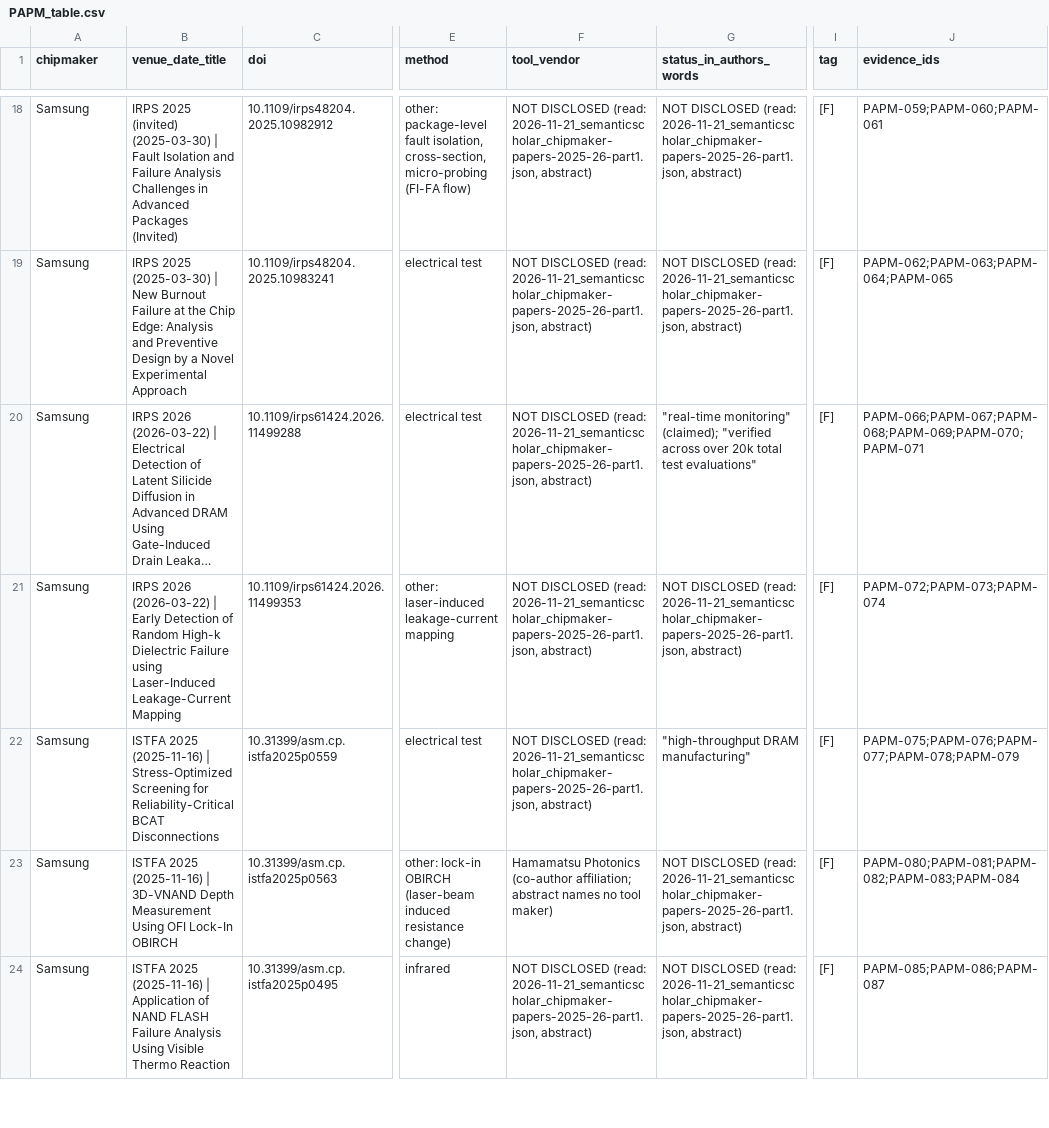
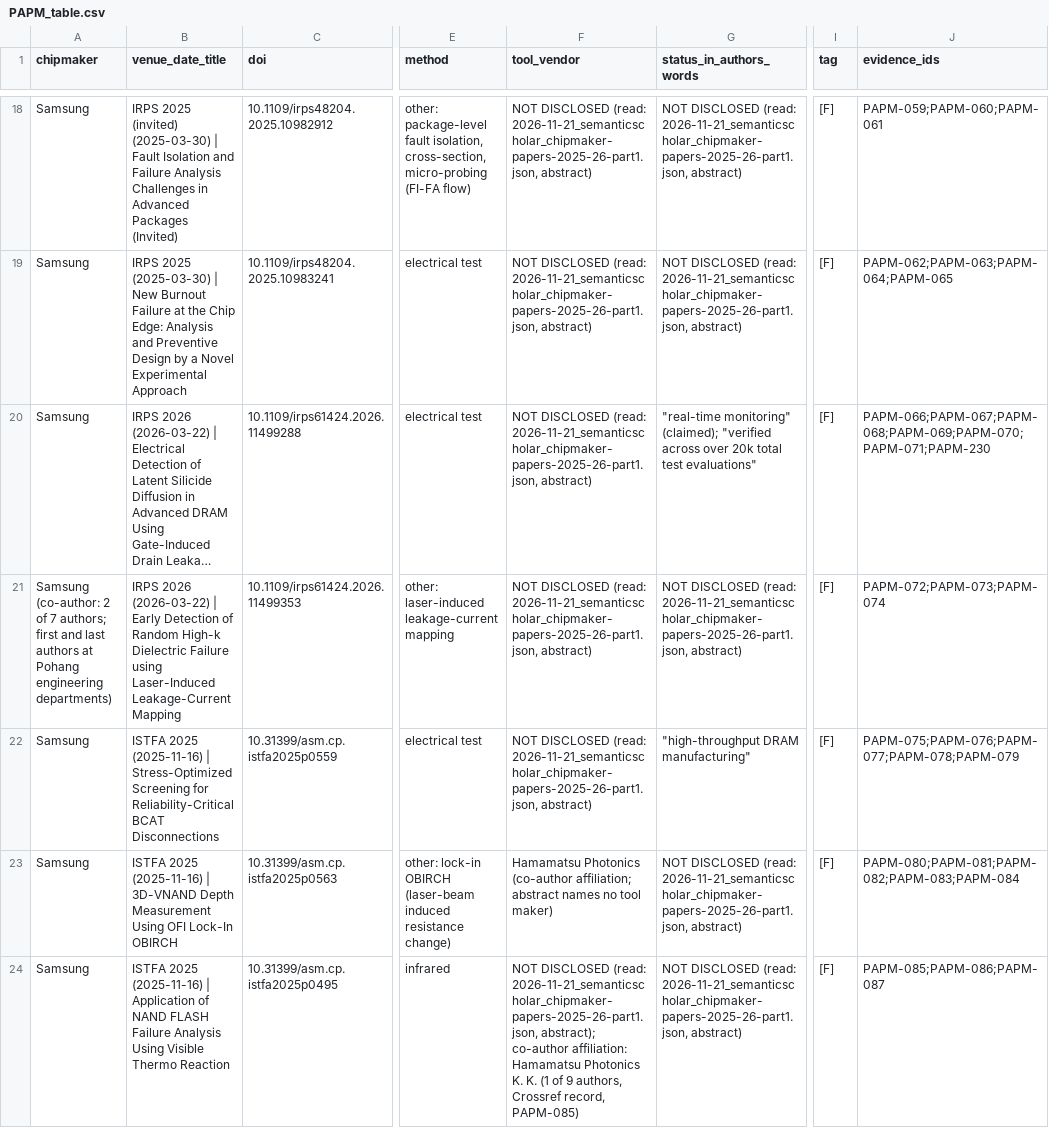
Before and after one commit to chuckylulu/gitTest, a CSV file: research/out/customer_side/parts/PAPM_table.csv, drawn as a sheet; only a part is shown, gaps mark what is left out; long unchanged cells end in …; the diff covers the shown part only; the diff names each change by its address in the sheet, - before the commit and + after, or states it on an @@ line.

```diff
--- a/research/out/customer_side/parts/PAPM_table.csv
+++ b/research/out/customer_side/parts/PAPM_table.csv
-J20 (evidence_ids): PAPM-066;PAPM-067;PAPM-068;PAPM-069;PAPM-070;PAPM-071
+J20 (evidence_ids): PAPM-066;PAPM-067;PAPM-068;PAPM-069;PAPM-070;PAPM-071;PAPM-230
-A21 (chipmaker): Samsung
+A21 (chipmaker): Samsung (co-author: 2 of 7 authors; first and last authors at Pohang engineering departments)
-F24 (tool_vendor): …(read: 2026-11-21_semanticscholar_chipmaker-papers-2025-26-part1.json, abstract)
+F24 (tool_vendor): …(read: 2026-11-21_semanticscholar_chipmaker-papers-2025-26-part1.json, abstract); co-author affiliation: Hamamatsu Photonics K. K. (1 of 9 authors, Crossref record, PAPM-085)
```
Also changed, not shown: 20 edited cells elsewhere in this file, research/out/customer_side/calc/quote_check_merged.csv, research/out/customer_side/calc/section1_table.csv, 21 other files.
